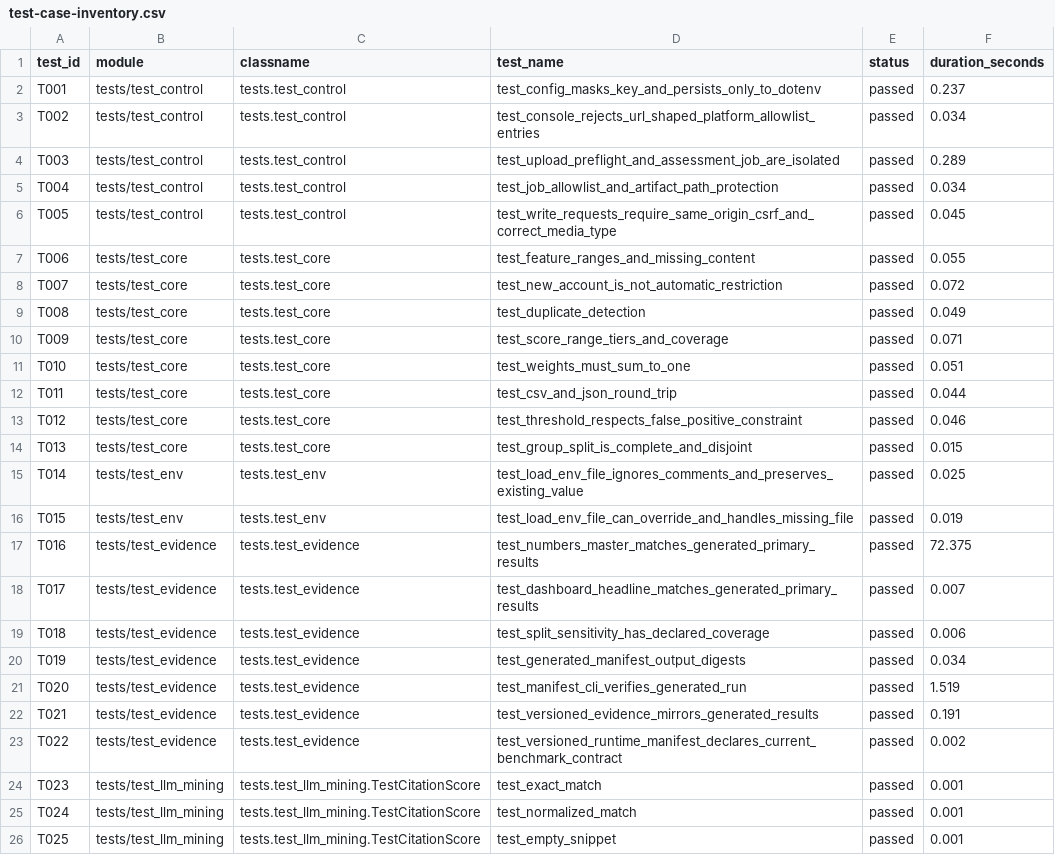
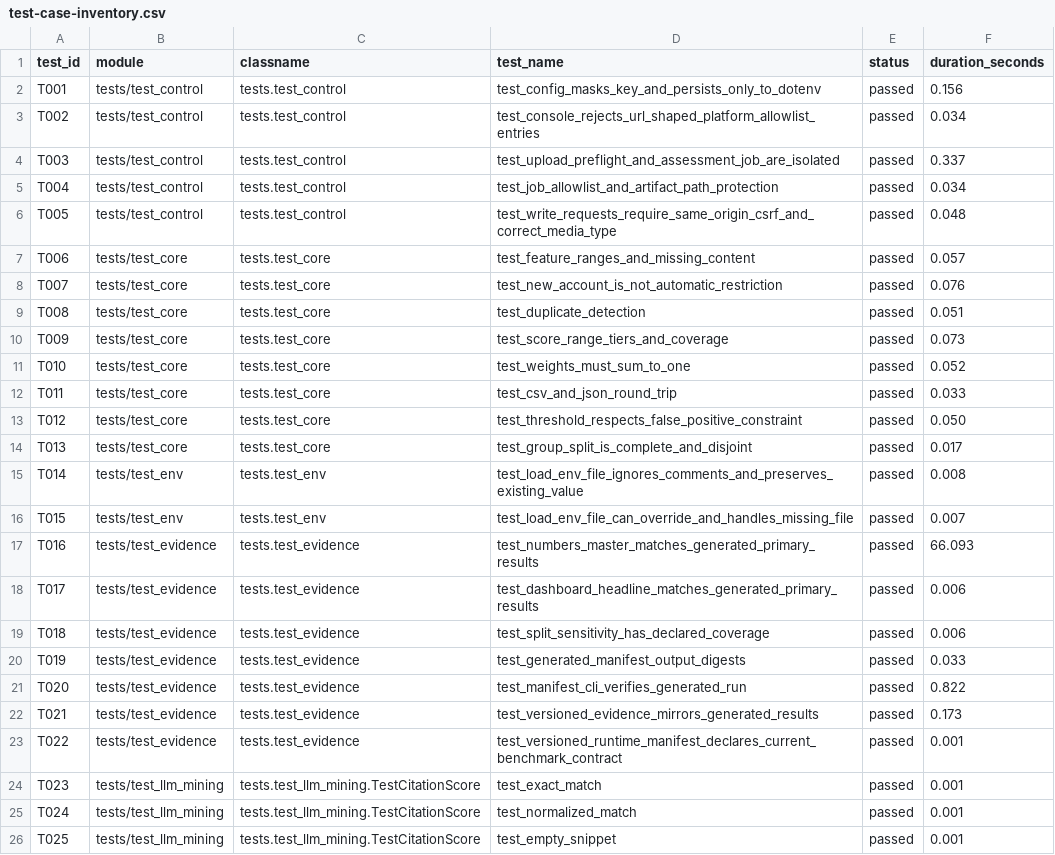
Before and after one commit to SunRunJie/Trustdata-Crowdsourced-Review-Governance, a CSV file: competition/evidence/runtime/test-case-inventory.csv, drawn as a sheet; only a part is shown; the diff covers the shown part only.

```diff
--- a/competition/evidence/runtime/test-case-inventory.csv
+++ b/competition/evidence/runtime/test-case-inventory.csv
@@ -1,24 +1,24 @@
 "test_id","module","classname","test_name","status","duration_seconds"
-"T001","tests/test_control","tests.test_control","test_config_masks_key_and_persists_only_to_dotenv","passed","0.237"
+"T001","tests/test_control","tests.test_control","test_config_masks_key_and_persists_only_to_dotenv","passed","0.156"
 "T002","tests/test_control","tests.test_control","test_console_rejects_url_shaped_platform_allowlist_entries","passed","0.034"
-"T003","tests/test_control","tests.test_control","test_upload_preflight_and_assessment_job_are_isolated","passed","0.289"
+"T003","tests/test_control","tests.test_control","test_upload_preflight_and_assessment_job_are_isolated","passed","0.337"
 "T004","tests/test_control","tests.test_control","test_job_allowlist_and_artifact_path_protection","passed","0.034"
-"T005","tests/test_control","tests.test_control","test_write_requests_require_same_origin_csrf_and_correct_media_type","passed","0.045"
-"T006","tests/test_core","tests.test_core","test_feature_ranges_and_missing_content","passed","0.055"
-"T007","tests/test_core","tests.test_core","test_new_account_is_not_automatic_restriction","passed","0.072"
-"T008","tests/test_core","tests.test_core","test_duplicate_detection","passed","0.049"
-"T009","tests/test_core","tests.test_core","test_score_range_tiers_and_coverage","passed","0.071"
-"T010","tests/test_core","tests.test_core","test_weights_must_sum_to_one","passed","0.051"
-"T011","tests/test_core","tests.test_core","test_csv_and_json_round_trip","passed","0.044"
-"T012","tests/test_core","tests.test_core","test_threshold_respects_false_positive_constraint","passed","0.046"
-"T013","tests/test_core","tests.test_core","test_group_split_is_complete_and_disjoint","passed","0.015"
-"T014","tests/test_env","tests.test_env","test_load_env_file_ignores_comments_and_preserves_existing_value","passed","0.025"
-"T015","tests/test_env","tests.test_env","test_load_env_file_can_override_and_handles_missing_file","passed","0.019"
-"T016","tests/test_evidence","tests.test_evidence","test_numbers_master_matches_generated_primary_results","passed","72.375"
-"T017","tests/test_evidence","tests.test_evidence","test_dashboard_headline_matches_generated_primary_results","passed","0.007"
+"T005","tests/test_control","tests.test_control","test_write_requests_require_same_origin_csrf_and_correct_media_type","passed","0.048"
+"T006","tests/test_core","tests.test_core","test_feature_ranges_and_missing_content","passed","0.057"
+"T007","tests/test_core","tests.test_core","test_new_account_is_not_automatic_restriction","passed","0.076"
+"T008","tests/test_core","tests.test_core","test_duplicate_detection","passed","0.051"
+"T009","tests/test_core","tests.test_core","test_score_range_tiers_and_coverage","passed","0.073"
+"T010","tests/test_core","tests.test_core","test_weights_must_sum_to_one","passed","0.052"
+"T011","tests/test_core","tests.test_core","test_csv_and_json_round_trip","passed","0.033"
+"T012","tests/test_core","tests.test_core","test_threshold_respects_false_positive_constraint","passed","0.050"
+"T013","tests/test_core","tests.test_core","test_group_split_is_complete_and_disjoint","passed","0.017"
+"T014","tests/test_env","tests.test_env","test_load_env_file_ignores_comments_and_preserves_existing_value","passed","0.008"
+"T015","tests/test_env","tests.test_env","test_load_env_file_can_override_and_handles_missing_file","passed","0.007"
+"T016","tests/test_evidence","tests.test_evidence","test_numbers_master_matches_generated_primary_results","passed","66.093"
+"T017","tests/test_evidence","tests.test_evidence","test_dashboard_headline_matches_generated_primary_results","passed","0.006"
 "T018","tests/test_evidence","tests.test_evidence","test_split_sensitivity_has_declared_coverage","passed","0.006"
-"T019","tests/test_evidence","tests.test_evidence","test_generated_manifest_output_digests","passed","0.034"
-"T020","tests/test_evidence","tests.test_evidence","test_manifest_cli_verifies_generated_run","passed","1.519"
-"T021","tests/test_evidence","tests.test_evidence","test_versioned_evidence_mirrors_generated_results","passed","0.191"
-"T022","tests/test_evidence","tests.test_evidence","test_versioned_runtime_manifest_declares_current_benchmark_contract","passed","0.002"
+"T019","tests/test_evidence","tests.test_evidence","test_generated_manifest_output_digests","passed","0.033"
+"T020","tests/test_evidence","tests.test_evidence","test_manifest_cli_verifies_generated_run","passed","0.822"
+"T021","tests/test_evidence","tests.test_evidence","test_versioned_evidence_mirrors_generated_results","passed","0.173"
+"T022","tests/test_evidence","tests.test_evidence","test_versioned_runtime_manifest_declares_current_benchmark_contract","passed","0.001"
 "T023","tests/test_llm_mining","tests.test_llm_mining.TestCitationScore","test_exact_match","passed","0.001"
```
Also changed, not shown: 12 edited cells elsewhere in this file, competition/evidence/CLAIM_EVIDENCE.csv, 4 other files.
